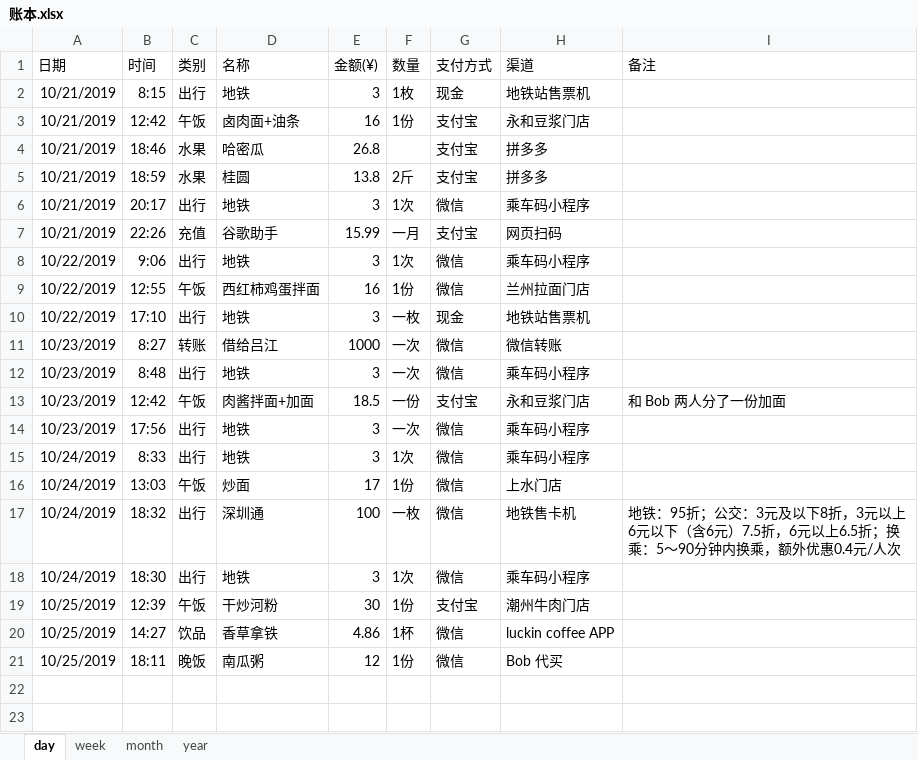
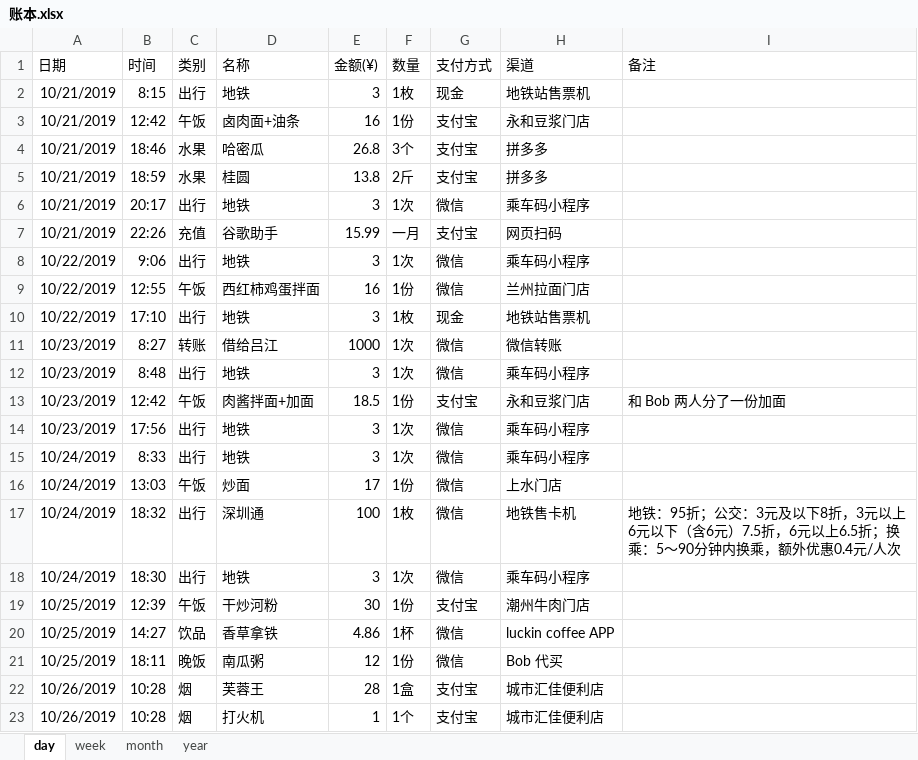
Before and after one commit to libo9527/filebackup, an Excel workbook: 账本.xlsx, sheet day, drawn as a sheet; values as stored, in another font and other column widths than the file's, no borders; table styles not drawn; the diff names each change by its address in the sheet, - before the commit and + after, or states it on an @@ line.

```diff
--- a/账本.xlsx (sheet day)
+++ b/账本.xlsx (sheet day)
-F4 (数量): (empty)
+F4 (数量): 3个
-F10 (数量): 一枚
+F10 (数量): 1枚
-F11:F12 (数量): 一次
+F11:F12 (数量): 1次
-F13 (数量): 一份
+F13 (数量): 1份
-F14 (数量): 一次
+F14 (数量): 1次
-F17 (数量): 一枚
+F17 (数量): 1枚
+row 22: 10/26/2019 | 10:28 | 烟 | 芙蓉王 | 28 | 1盒 | 支付宝 | 城市汇佳便利店
+row 23: 10/26/2019 | 10:28 | 烟 | 打火机 | 1 | 1个 | 支付宝 | 城市汇佳便利店
```
Also changed, not shown: 7 other files.
